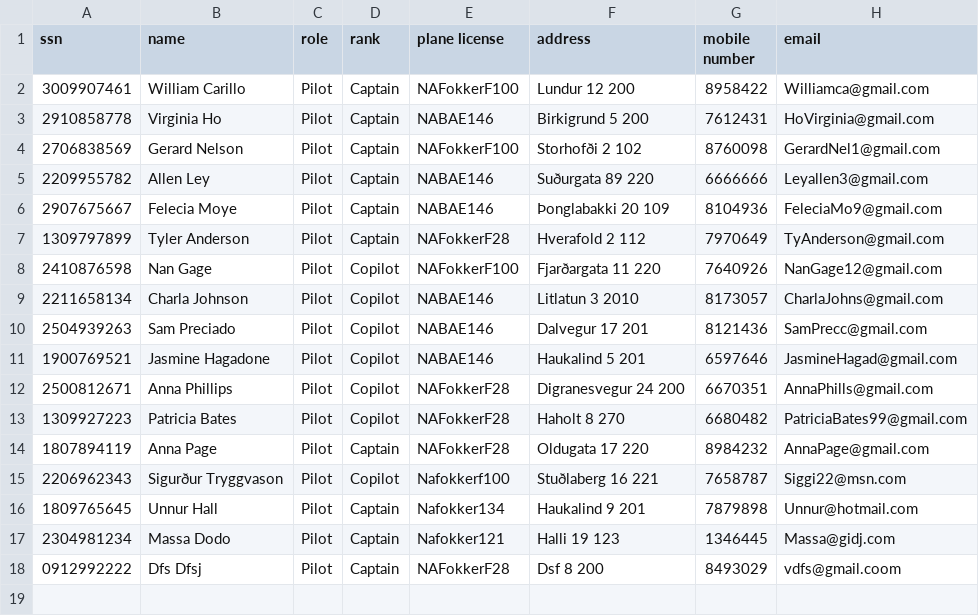
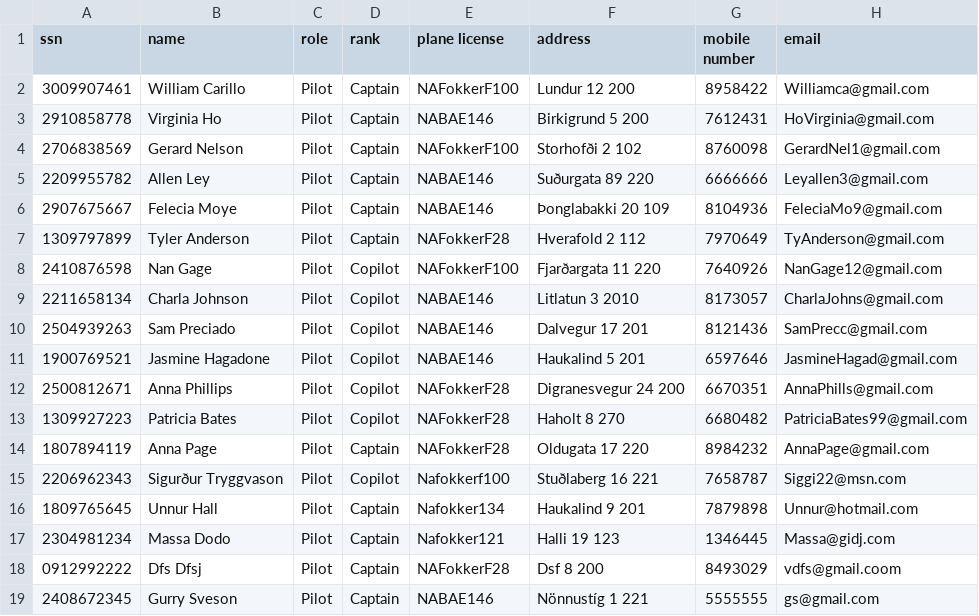
Before and after one commit to harpasteingrims/Dagbok, a CSV file: csv_files/Pilots.csv, drawn as a sheet; the diff names each change by its address in the sheet, - before the commit and + after, or states it on an @@ line.

Commit message:
bæti pilot

```diff
--- a/csv_files/Pilots.csv
+++ b/csv_files/Pilots.csv
+row 19: 2408672345 | Gurry Sveson | Pilot | Captain | NABAE146 | Nönnustíg 1 221 | 5555555 | gs@gmail.com
```
